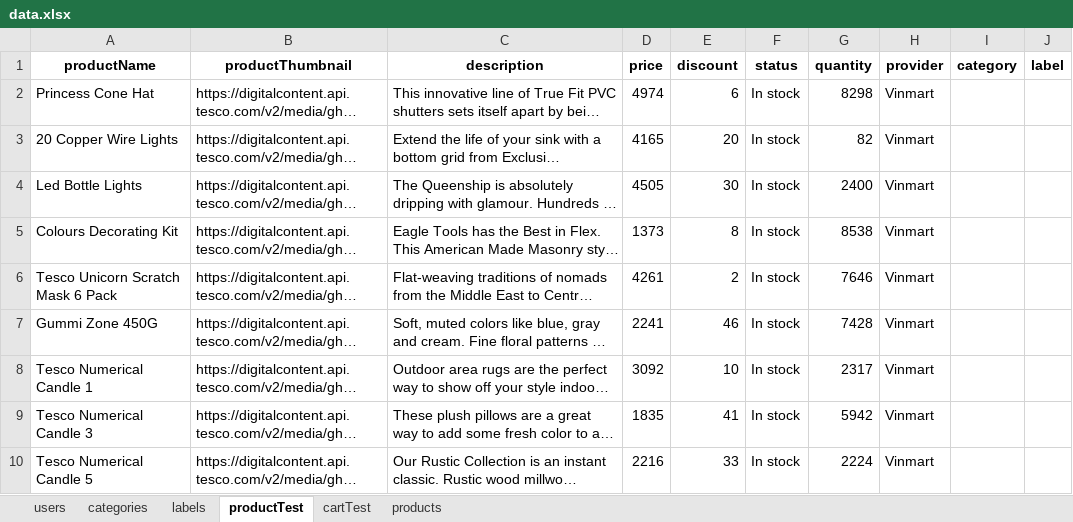
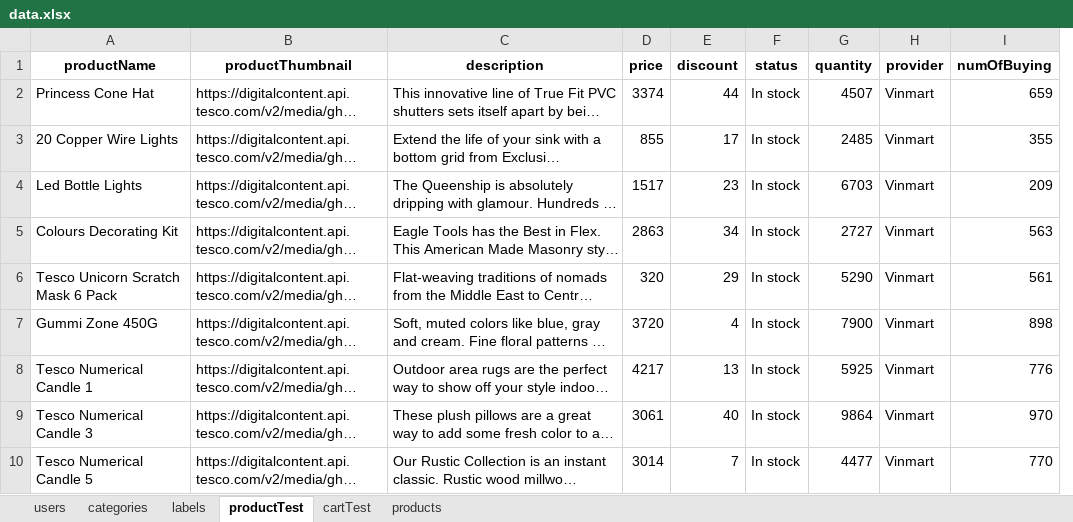
Before and after one commit to conganh649/team-be, an Excel workbook: server/seeders/data.xlsx, sheet productTest, drawn as a sheet; only a part is shown; long unchanged cells end in …; values as stored, in another font and other column widths than the file's, no borders; removed rows and columns are numbered as before the commit, all else as after; the diff covers the shown part only; the diff names each change by its address in the sheet, - before the commit and + after, or states it on an @@ line.

Commit message:
Add product numOfBuying

```diff
--- a/server/seeders/data.xlsx (sheet productTest)
+++ b/server/seeders/data.xlsx (sheet productTest)
-column I (category), empty
-column J (label), empty
+column I (numOfBuying), rows 2-10: 659 | 355 | 209 | 563 | 561 | 898 | 776 | 970 | 770
-D2 (price): 4974
+D2 (price): 3374
-E2 (discount): 6
+E2 (discount): 44
-G2 (quantity): 8298
+G2 (quantity): 4507
-D3 (price): 4165
+D3 (price): 855
-E3 (discount): 20
+E3 (discount): 17
-G3 (quantity): 82
+G3 (quantity): 2485
-D4 (price): 4505
+D4 (price): 1517
-E4 (discount): 30
+E4 (discount): 23
-G4 (quantity): 2400
+G4 (quantity): 6703
-D5 (price): 1373
+D5 (price): 2863
-E5 (discount): 8
+E5 (discount): 34
-G5 (quantity): 8538
+G5 (quantity): 2727
-D6 (price): 4261
+D6 (price): 320
-E6 (discount): 2
+E6 (discount): 29
-G6 (quantity): 7646
+G6 (quantity): 5290
-D7 (price): 2241
+D7 (price): 3720
-E7 (discount): 46
+E7 (discount): 4
-G7 (quantity): 7428
+G7 (quantity): 7900
-D8 (price): 3092
+D8 (price): 4217
-E8 (discount): 10
+E8 (discount): 13
-G8 (quantity): 2317
+G8 (quantity): 5925
-D9 (price): 1835
+D9 (price): 3061
-E9 (discount): 41
+E9 (discount): 40
-G9 (quantity): 5942
+G9 (quantity): 9864
-D10 (price): 2216
+D10 (price): 3014
-E10 (discount): 33
+E10 (discount): 7
-G10 (quantity): 2224
+G10 (quantity): 4477
```
Also changed, not shown: 248 edited cells elsewhere in this sheet, sheet products, sheet users, sheet cartTest, 2 other files.
